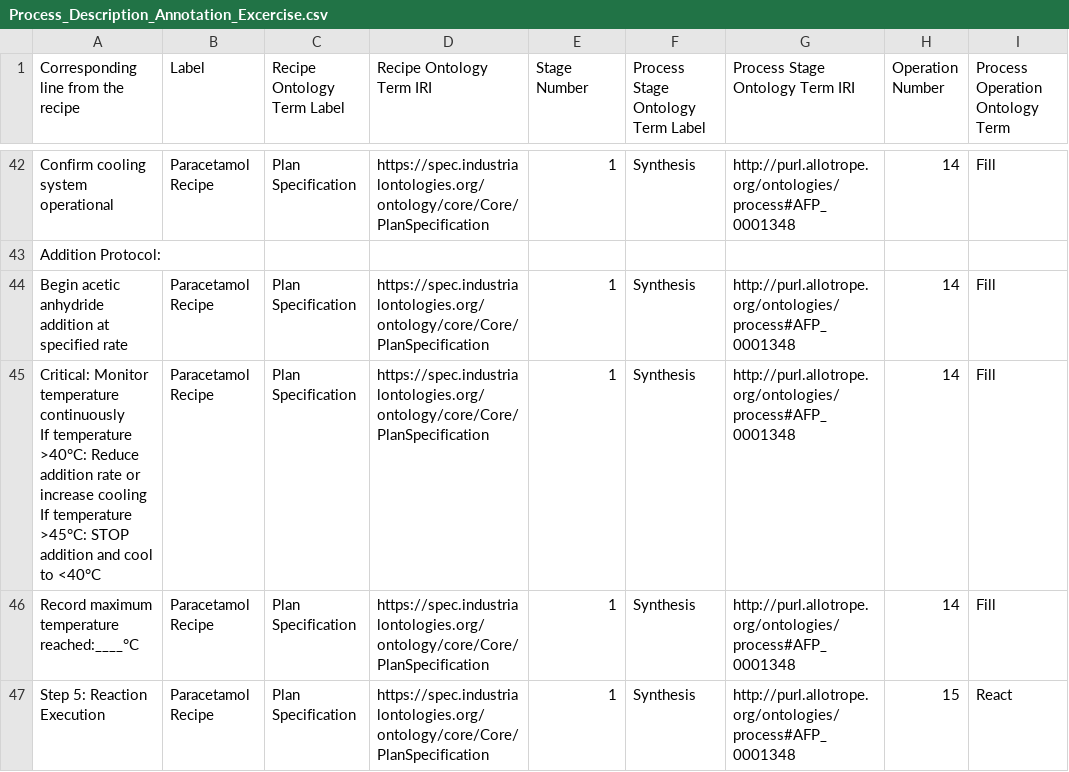
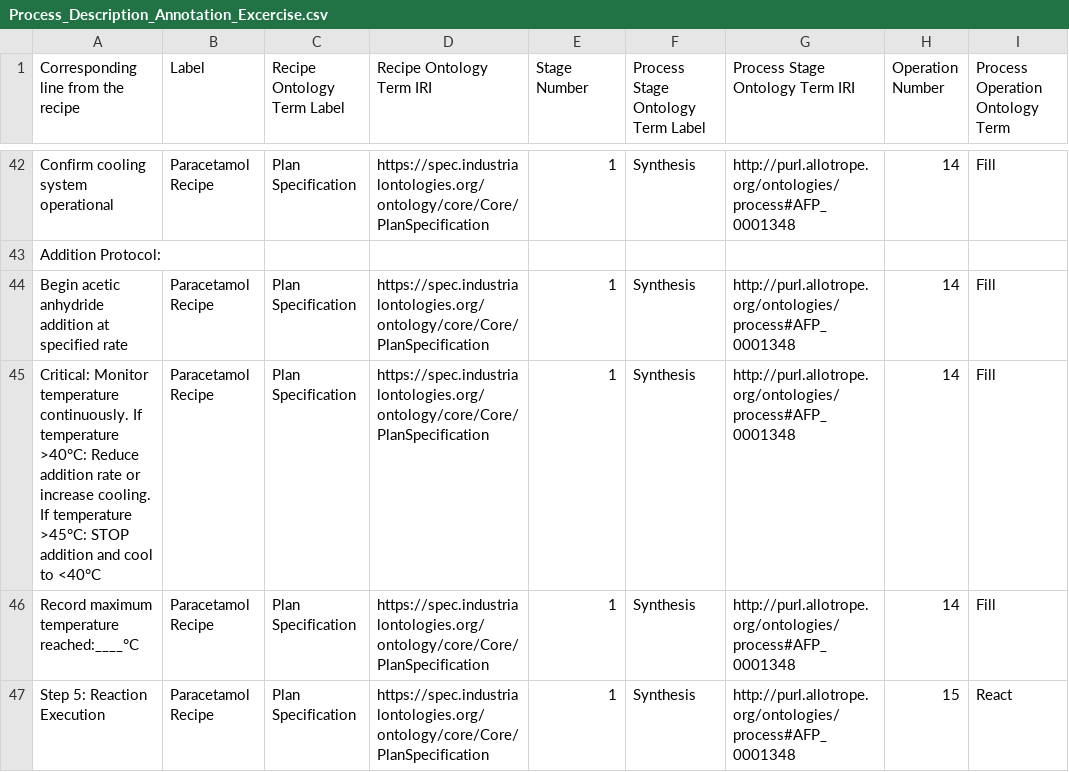
Before and after one commit to ammar257ammar/Pistoia-Alliance-CMC-PO-Workshop-2026, a CSV file: Process_Description_Annotation_Excercise.csv, drawn as a sheet; only a part is shown, gaps mark what is left out; ↵ is a line break in a cell; the diff names each change by its address in the sheet, - before the commit and + after, or states it on an @@ line.

Commit message:
Update Process_Description_Annotation_Excercise.csv

```diff
--- a/Process_Description_Annotation_Excercise.csv
+++ b/Process_Description_Annotation_Excercise.csv
-A45: …Monitor temperature continuously ↵ If temperature >40°C: Reduce addition rate or increase cooling ↵ If temperature…
+A45: …Monitor temperature continuously. If temperature >40°C: Reduce addition rate or increase cooling. If temperature…
```
